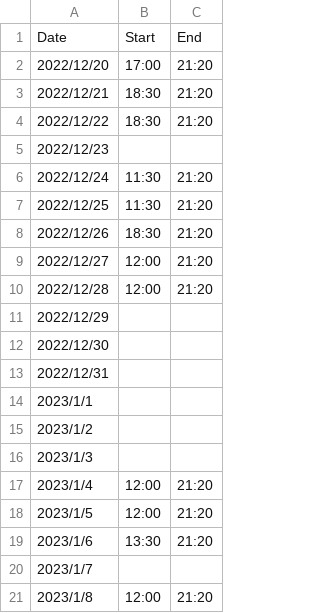
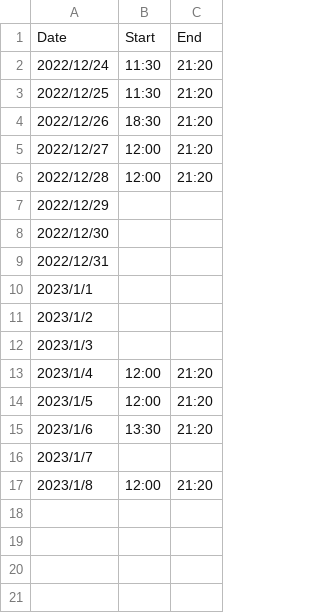
Before and after one commit to ponchannnn/shift_to_calendar, a CSV file: shift_fuyu.csv, drawn as a sheet; the diff names each change by its address in the sheet, - before the commit and + after, or states it on an @@ line.

```diff
--- a/shift_fuyu.csv
+++ b/shift_fuyu.csv
-row 2: 2022/12/20 | 17:00 | 21:20
-row 3: 2022/12/21 | 18:30 | 21:20
-row 4: 2022/12/22 | 18:30 | 21:20
-row 5: 2022/12/23
```
Also changed, not shown: 2 other files.
